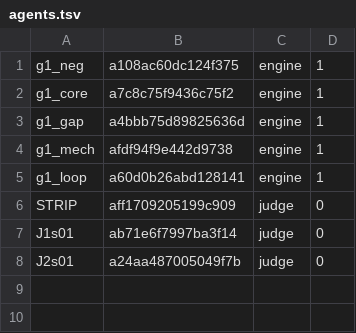
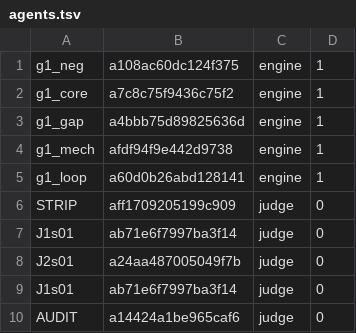
Before and after one commit to 19Hours-Studio/SomeRepository, a TSV file: engine/runs/ab1_v2/agents.tsv, drawn as a sheet; the diff names each change by its address in the sheet, - before the commit and + after, or states it on an @@ line.

```diff
--- a/engine/runs/ab1_v2/agents.tsv
+++ b/engine/runs/ab1_v2/agents.tsv
+row 9: J1s01 | ab71e6f7997ba3f14 | judge | 0
+row 10: AUDIT | a14424a1be965caf6 | judge | 0
```
Also changed, not shown: engine/runs/ab1_v1/agents.tsv, 19 other files.
